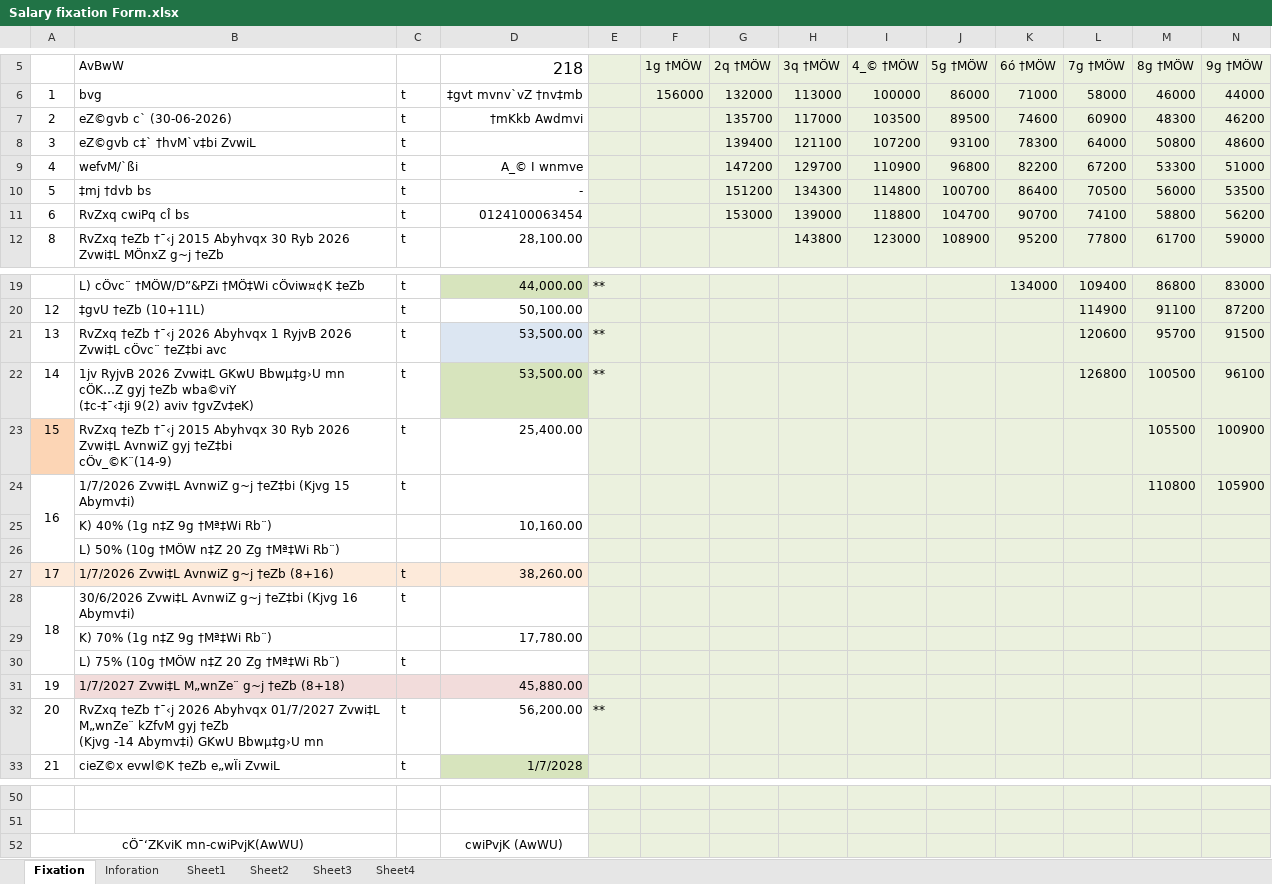
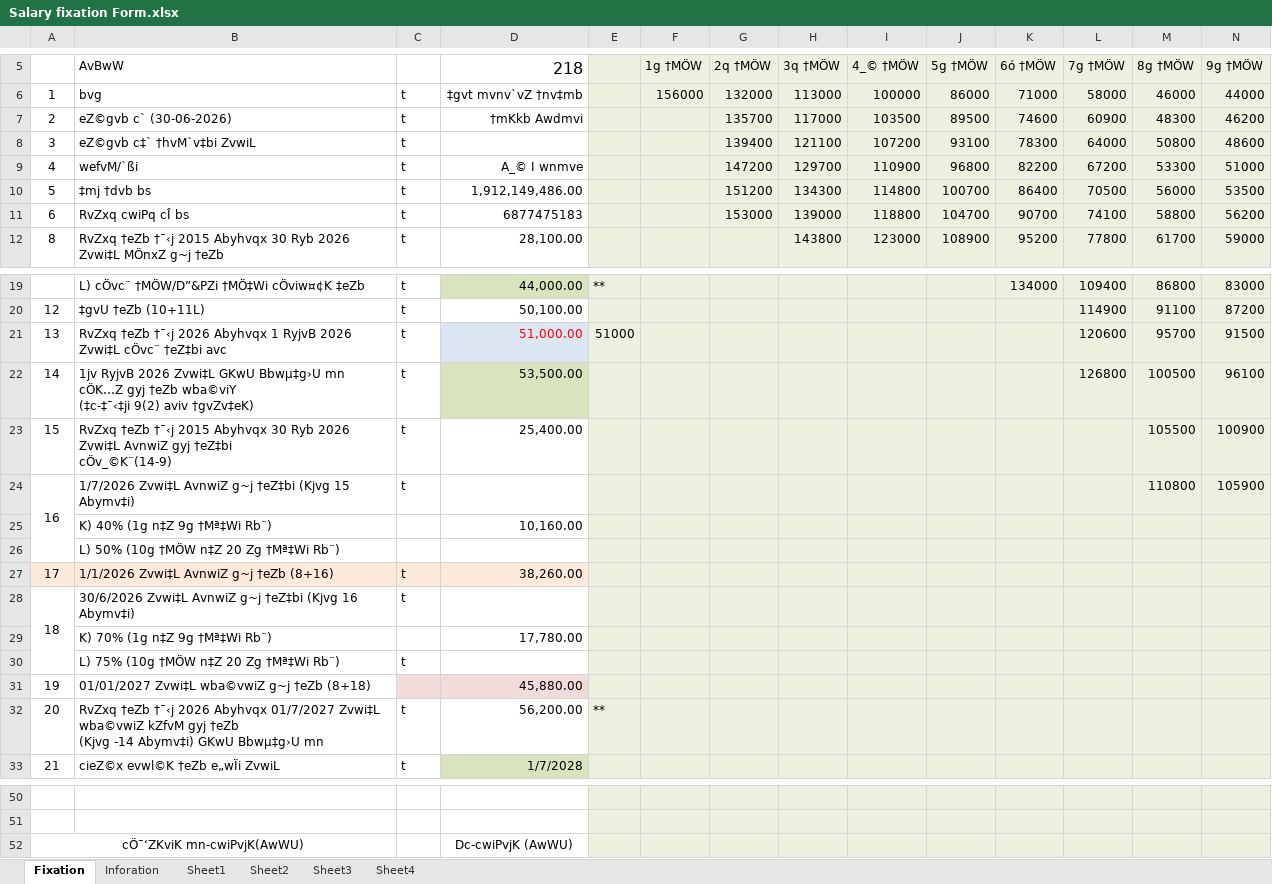
Before and after one commit to rakin072/Butex_calc, an Excel workbook: data/Salary fixation Form.xlsx, sheet Fixation, drawn as a sheet; only a part is shown, gaps mark what is left out; values as stored, in another font and other column widths than the file's, no borders; charts and pictures not drawn; the diff names each change by its address in the sheet, - before the commit and + after, or states it on an @@ line.

```diff
--- a/data/Salary fixation Form.xlsx (sheet Fixation)
+++ b/data/Salary fixation Form.xlsx (sheet Fixation)
-D10 (218): -
+D10 (218): 1,912,149,486.00
-D11 (218): 0124100063454
+D11 (218): 6877475183
-D21 (218): 53,500.00
+D21 (218): 51,000.00
-D21 text colour: black
+D21 text colour: #FF0000
-E21: **
+E21: 51000
-E22: **
+E22: (empty)
-A23 fill: #FCD5B5
+A23 fill: none
-B27 (AvBwW): 1/7/2026 Zvwi‡L AvnwiZ g~j †eZb (8+16)
+B27 (AvBwW): 1/1/2026 Zvwi‡L AvnwiZ g~j †eZb (8+16)
-B31 (AvBwW): 1/7/2027 Zvwi‡L M„wnZe¨ g~j †eZb (8+18)
+B31 (AvBwW): 01/01/2027 Zvwi‡L wba©vwiZ g~j †eZb (8+18)
-B31 fill: #F2DCDB
+B31 fill: none
-B32 (AvBwW): …01/7/2027 Zvwi‡L M„wnZe¨ kZfvM gyj…
+B32 (AvBwW): …01/7/2027 Zvwi‡L wba©vwiZ kZfvM gyj…
-D52 (218): cwiPvjK (AwWU)
+D52 (218): Dc-cwiPvjK (AwWU)
```
Also changed, not shown: sheet Inforation, charts or pictures, release/BUTEX-Calc/data/Salary fixation Form.xlsx, 11 other files.
